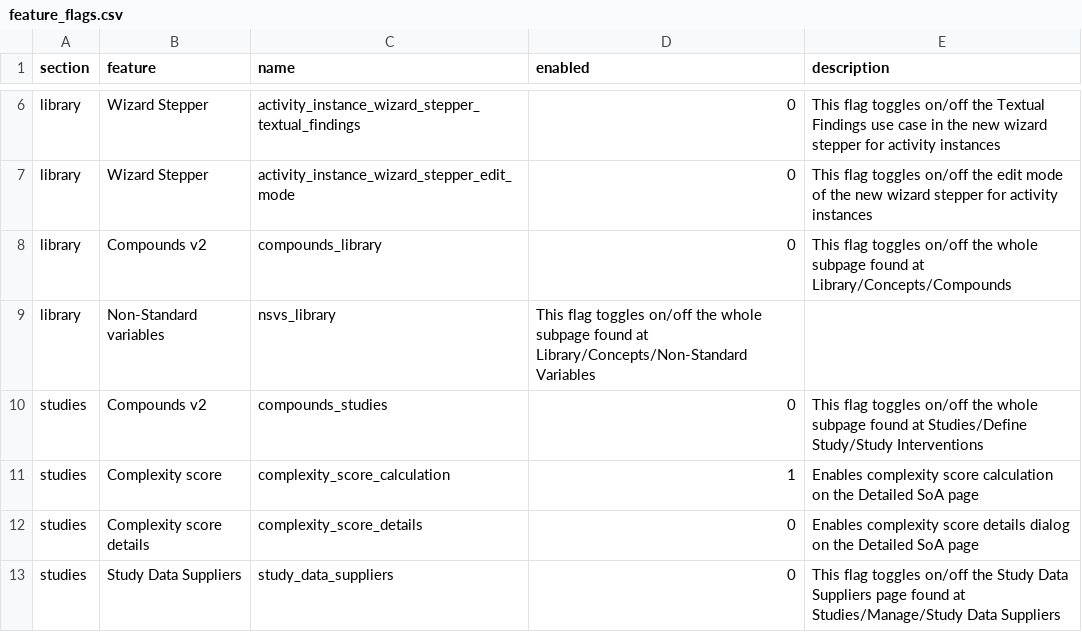
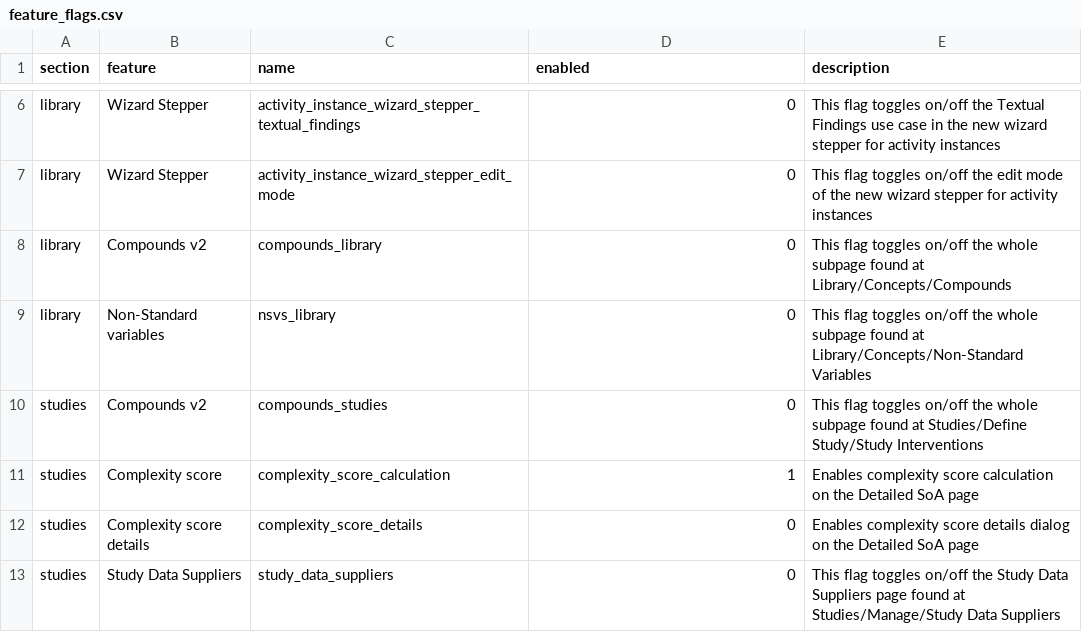
Before and after one commit to HamezGuy/openstudybuilder-solution, a CSV file: import_sponsor_data/datafiles/configuration/feature_flags.csv, drawn as a sheet; only a part is shown, gaps mark what is left out.

```diff
--- a/import_sponsor_data/datafiles/configuration/feature_flags.csv
+++ b/import_sponsor_data/datafiles/configuration/feature_flags.csv
@@ -8,3 +8,3 @@ library,Wizard Stepper,activity_instance_wizard_stepper_edit_mode,0,This flag to
 library,Compounds v2,compounds_library,0,This flag toggles on/off the whole subpage found at Library/Concepts/Compounds
-library,Non-Standard variables,nsvs_library,This flag toggles on/off the whole subpage found at Library/Concepts/Non-Standard Variables
+library,Non-Standard variables,nsvs_library,0,This flag toggles on/off the whole subpage found at Library/Concepts/Non-Standard Variables
 studies,Compounds v2,compounds_studies,0,This flag toggles on/off the whole subpage found at Studies/Define Study/Study Interventions
```
Also changed, not shown: import_sponsor_data/e2e_datafiles/configuration/feature_flags.csv, 2 other files.
